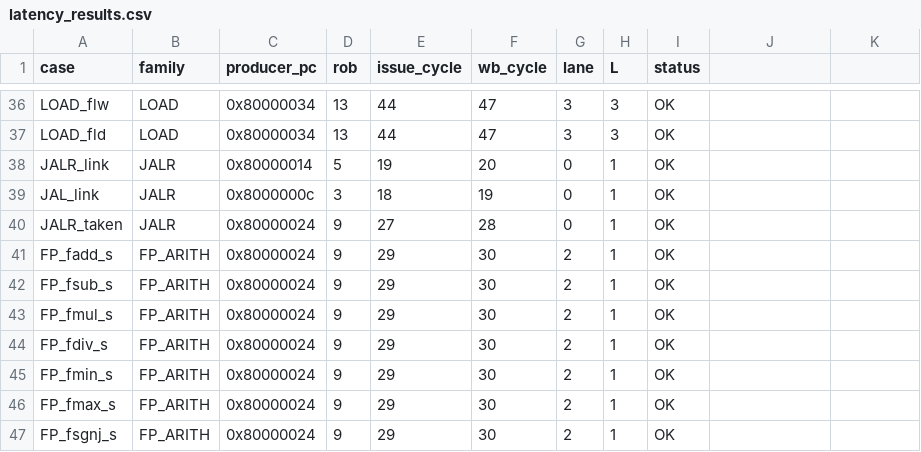
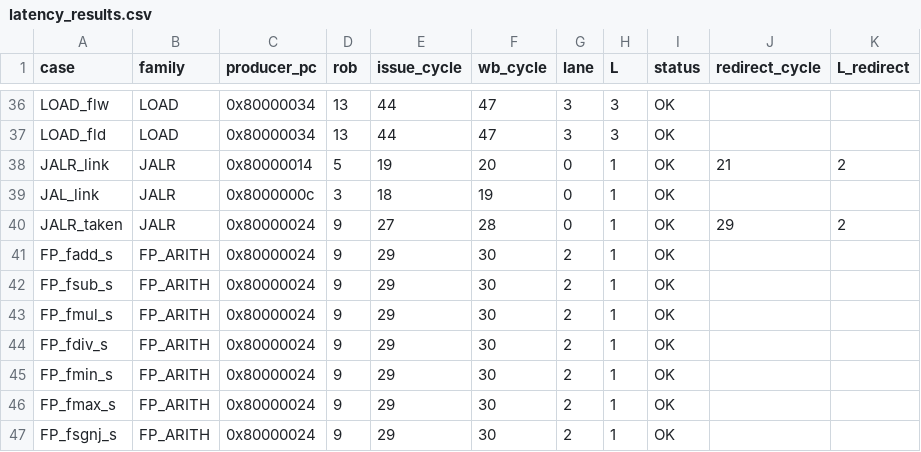
Before and after one commit to RIOSLaboratory/OpenRio, a CSV file: verification/orbe_bt_env/perf_eval/latency_bench/latency_results.csv, drawn as a sheet; only a part is shown, gaps mark what is left out; the diff names each change by its address in the sheet, - before the commit and + after, or states it on an @@ line.

Commit message:
Report the JALR latency as the redirect frame (2) and keep the link frame (1)
Per the owner's decision, the JALR family latency is now the redirect-address-
ready frame: ISQ_FIRE -> BE REDIRECT = 2. The link-value frame (ISQ_FIRE ->
FU_WB rd=PC+4) = 1 is kept and documented as the contrasting reference.

bench.py: extract the redirect cycle by matching RECOVERY_FLUSH origin=<producer
rob>, so the redirect belongs to the measured instruction; emit redirect_cycle
and L_redirect (latency_results.csv / raw.tsv) and L_redirect_values
(family_summary.csv). JAL (direct) has no redirect in this model, so its
L_redirect is empty.

Latency_Report: 0 summary, 2 scope, 3.1 evidence, 3.2 per-case list, 3.4 full
explanation of both frames, 6 artifact columns, 7 caveat, 8 coverage.

```diff
--- a/verification/orbe_bt_env/perf_eval/latency_bench/latency_results.csv
+++ b/verification/orbe_bt_env/perf_eval/latency_bench/latency_results.csv
-J1: (empty)
+J1: redirect_cycle
-K1: (empty)
+K1: L_redirect
-J38 (redirect_cycle): (empty)
+J38 (redirect_cycle): 21
-K38 (L_redirect): (empty)
+K38 (L_redirect): 2
-J40 (redirect_cycle): (empty)
+J40 (redirect_cycle): 29
-K40 (L_redirect): (empty)
+K40 (L_redirect): 2
```
Also changed, not shown: verification/orbe_bt_env/perf_eval/latency_bench/family_summary.csv, verification/orbe_bt_env/perf_eval/latency_bench/toolchain.csv, 2 other files.
